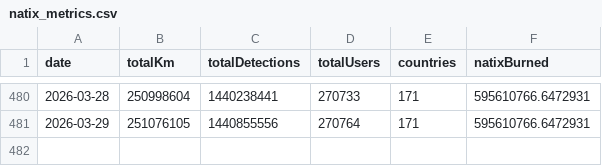
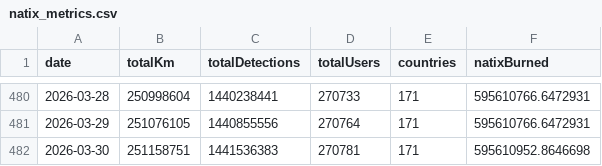
Before and after one commit to torrocus/natix, a CSV file: natix_metrics.csv, drawn as a sheet; only a part is shown, gaps mark what is left out.

Commit message:
Add DePIN stats data for 2026-03-30

```diff
--- a/natix_metrics.csv
+++ b/natix_metrics.csv
@@ -481 +481,2 @@ date,totalKm,totalDetections,totalUsers,countries,natixBurned
 2026-03-29,251076105,1440855556,270764,171,595610766.6472931
+2026-03-30,251158751,1441536383,270781,171,595610952.8646698
```
Also changed, not shown: nubila_node_count.csv.
